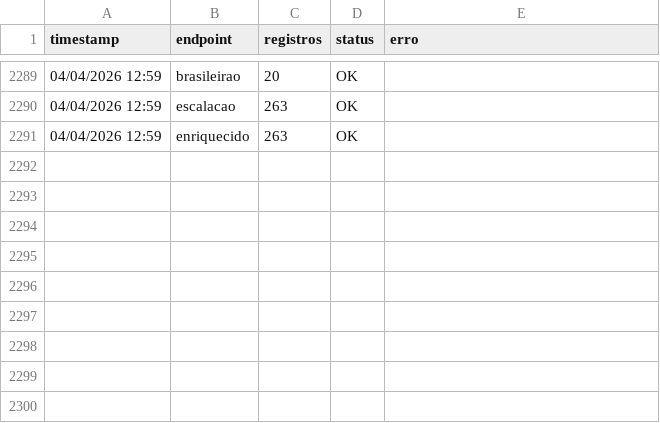
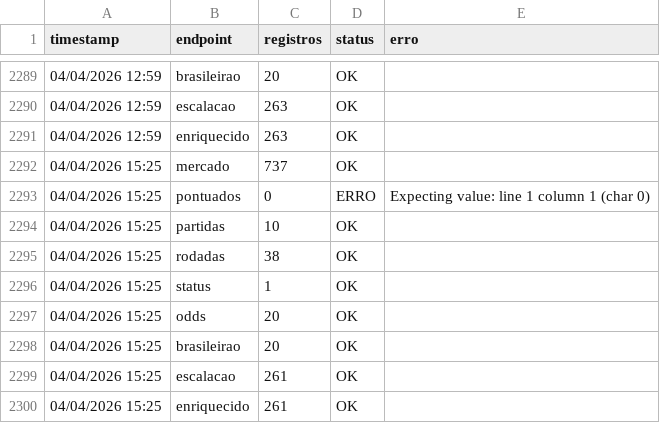
Before and after one commit to FilipeNamorato/extracaoCartola, a CSV file: docs/data/log.csv, drawn as a sheet; only a part is shown, gaps mark what is left out.

```diff
--- a/docs/data/log.csv
+++ b/docs/data/log.csv
@@ -2291 +2291,10 @@
 04/04/2026 12:59,enriquecido,263,OK,
+04/04/2026 15:25,mercado,737,OK,
+04/04/2026 15:25,pontuados,0,ERRO,Expecting value: line 1 column 1 (char 0)
+04/04/2026 15:25,partidas,10,OK,
+04/04/2026 15:25,rodadas,38,OK,
+04/04/2026 15:25,status,1,OK,
+04/04/2026 15:25,odds,20,OK,
+04/04/2026 15:25,brasileirao,20,OK,
+04/04/2026 15:25,escalacao,261,OK,
+04/04/2026 15:25,enriquecido,261,OK,
```
Also changed, not shown: docs/data/atletas_enriquecido.csv, docs/data/atletas_escalacao.csv, 5 other files.
